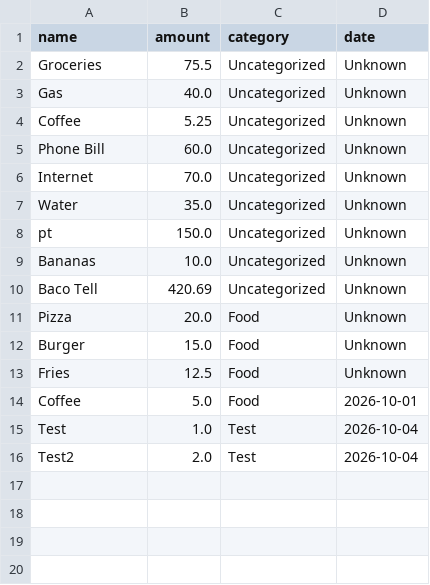
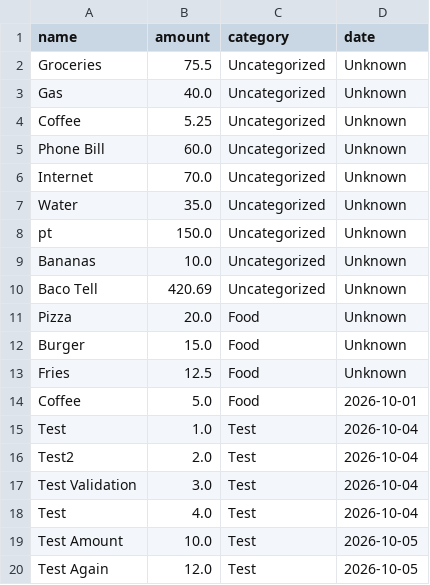
Before and after one commit to jyoungii17/career-rebuild, a CSV file: python-refresh/expenses.csv, drawn as a sheet; the diff names each change by its address in the sheet, - before the commit and + after, or states it on an @@ line.

Commit message:
Complete Day 8 error handling and validation

```diff
--- a/python-refresh/expenses.csv
+++ b/python-refresh/expenses.csv
+row 17: Test Validation | 3.0 | Test | 2026-10-04
+row 18: Test | 4.0 | Test | 2026-10-04
+row 19: Test Amount | 10.0 | Test | 2026-10-05
+row 20: Test Again | 12.0 | Test | 2026-10-05
```
Also changed, not shown: 4 other files.
